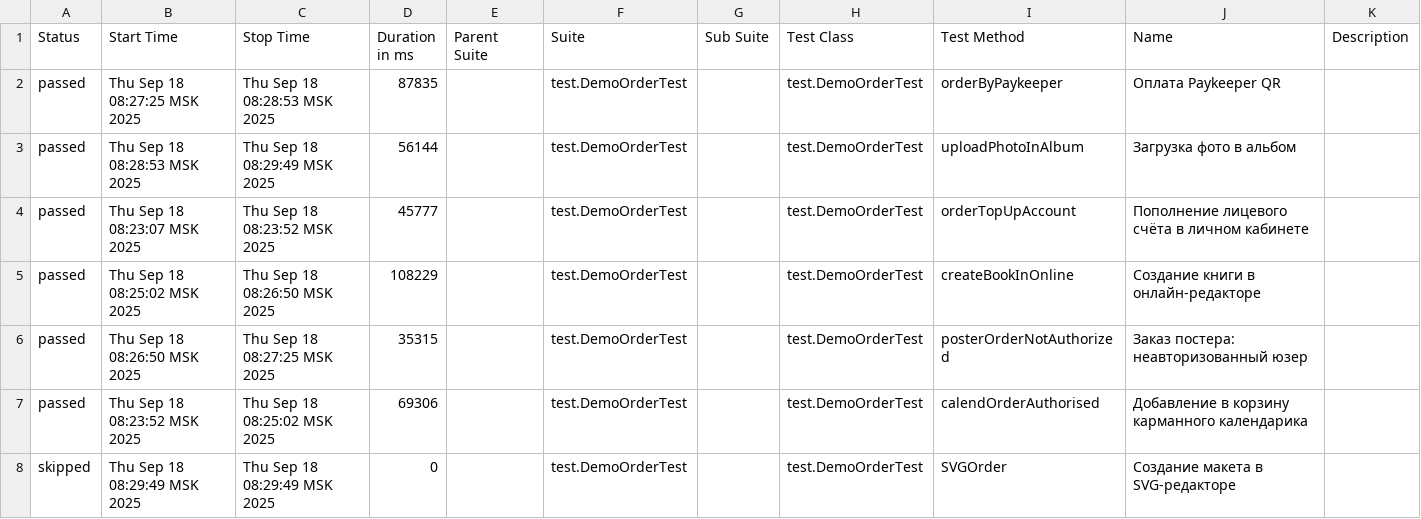
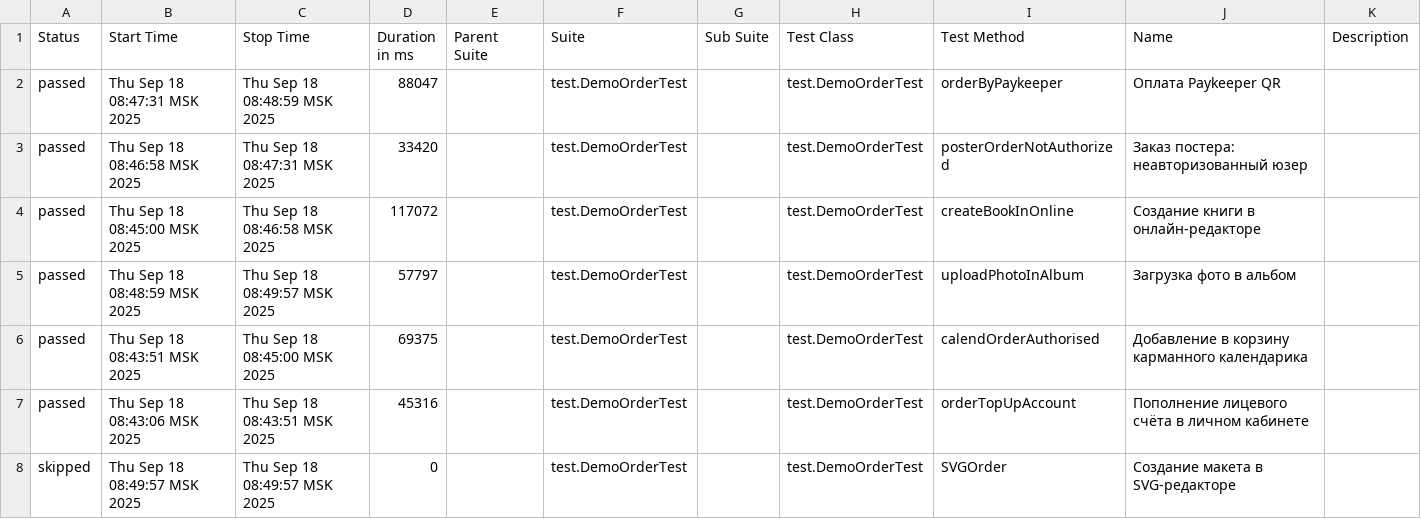
Before and after one commit to polinam-netprint/allure-reports-for-web, a CSV file: web-master/data/suites.csv, drawn as a sheet.

Commit message:
Update report for master

```diff
--- a/web-master/data/suites.csv
+++ b/web-master/data/suites.csv
@@ -1,8 +1,8 @@
 "Status","Start Time","Stop Time","Duration in ms","Parent Suite","Suite","Sub Suite","Test Class","Test Method","Name","Description"
-"passed","Thu Sep 18 08:27:25 MSK 2025","Thu Sep 18 08:28:53 MSK 2025","87835","","test.DemoOrderTest","","test.DemoOrderTest","orderByPaykeeper","Оплата Paykeeper QR",""
-"passed","Thu Sep 18 08:28:53 MSK 2025","Thu Sep 18 08:29:49 MSK 2025","56144","","test.DemoOrderTest","","test.DemoOrderTest","uploadPhotoInAlbum","Загрузка фото в альбом",""
-"passed","Thu Sep 18 08:23:07 MSK 2025","Thu Sep 18 08:23:52 MSK 2025","45777","","test.DemoOrderTest","","test.DemoOrderTest","orderTopUpAccount","Пополнение лицевого счёта в личном кабинете",""
-"passed","Thu Sep 18 08:25:02 MSK 2025","Thu Sep 18 08:26:50 MSK 2025","108229","","test.DemoOrderTest","","test.DemoOrderTest","createBookInOnline","Создание книги в онлайн-редакторе",""
-"passed","Thu Sep 18 08:26:50 MSK 2025","Thu Sep 18 08:27:25 MSK 2025","35315","","test.DemoOrderTest","","test.DemoOrderTest","posterOrderNotAuthorized","Заказ постера: неавторизованный юзер",""
-"passed","Thu Sep 18 08:23:52 MSK 2025","Thu Sep 18 08:25:02 MSK 2025","69306","","test.DemoOrderTest","","test.DemoOrderTest","calendOrderAuthorised","Добавление в корзину карманного календарика",""
-"skipped","Thu Sep 18 08:29:49 MSK 2025","Thu Sep 18 08:29:49 MSK 2025","0","","test.DemoOrderTest","","test.DemoOrderTest","SVGOrder","Создание макета в SVG-редакторе",""
+"passed","Thu Sep 18 08:47:31 MSK 2025","Thu Sep 18 08:48:59 MSK 2025","88047","","test.DemoOrderTest","","test.DemoOrderTest","orderByPaykeeper","Оплата Paykeeper QR",""
+"passed","Thu Sep 18 08:46:58 MSK 2025","Thu Sep 18 08:47:31 MSK 2025","33420","","test.DemoOrderTest","","test.DemoOrderTest","posterOrderNotAuthorized","Заказ постера: неавторизованный юзер",""
+"passed","Thu Sep 18 08:45:00 MSK 2025","Thu Sep 18 08:46:58 MSK 2025","117072","","test.DemoOrderTest","","test.DemoOrderTest","createBookInOnline","Создание книги в онлайн-редакторе",""
+"passed","Thu Sep 18 08:48:59 MSK 2025","Thu Sep 18 08:49:57 MSK 2025","57797","","test.DemoOrderTest","","test.DemoOrderTest","uploadPhotoInAlbum","Загрузка фото в альбом",""
+"passed","Thu Sep 18 08:43:51 MSK 2025","Thu Sep 18 08:45:00 MSK 2025","69375","","test.DemoOrderTest","","test.DemoOrderTest","calendOrderAuthorised","Добавление в корзину карманного календарика",""
+"passed","Thu Sep 18 08:43:06 MSK 2025","Thu Sep 18 08:43:51 MSK 2025","45316","","test.DemoOrderTest","","test.DemoOrderTest","orderTopUpAccount","Пополнение лицевого счёта в личном кабинете",""
+"skipped","Thu Sep 18 08:49:57 MSK 2025","Thu Sep 18 08:49:57 MSK 2025","0","","test.DemoOrderTest","","test.DemoOrderTest","SVGOrder","Создание макета в SVG-редакторе",""
```
Also changed, not shown: 20 other files.
